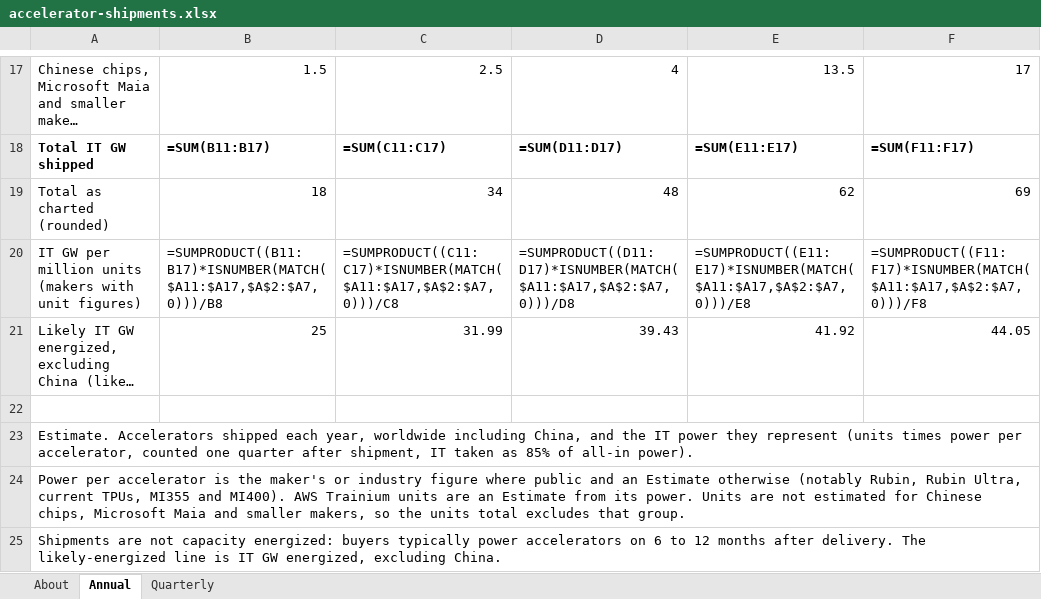
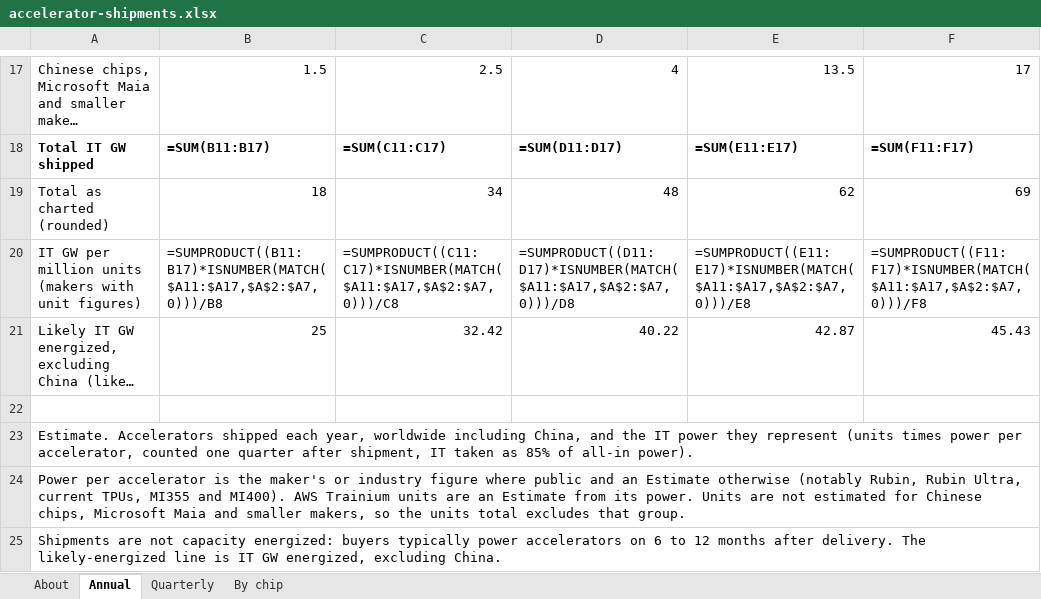
Before and after one commit to bernardhaswell/dcbuildsio, an Excel workbook: data/accelerator-shipments.xlsx, sheet Annual, drawn as a sheet; only a part is shown, gaps mark what is left out; long unchanged cells end in …; values as stored, in another font and other column widths than the file's, no borders; formulas without a stored value are shown as written; the diff names each change by its address in the sheet, - before the commit and + after, or states it on an @@ line.

```diff
--- a/data/accelerator-shipments.xlsx (sheet Annual)
+++ b/data/accelerator-shipments.xlsx (sheet Annual)
+sheet tab: By chip
-C21: 31.99
+C21: 32.42
-D21: 39.43
+D21: 40.22
-E21: 41.92
+E21: 42.87
-F21: 44.05
+F21: 45.43
```
Also changed, not shown: data/likely-energized-by-site.xlsx, 5 other files.
